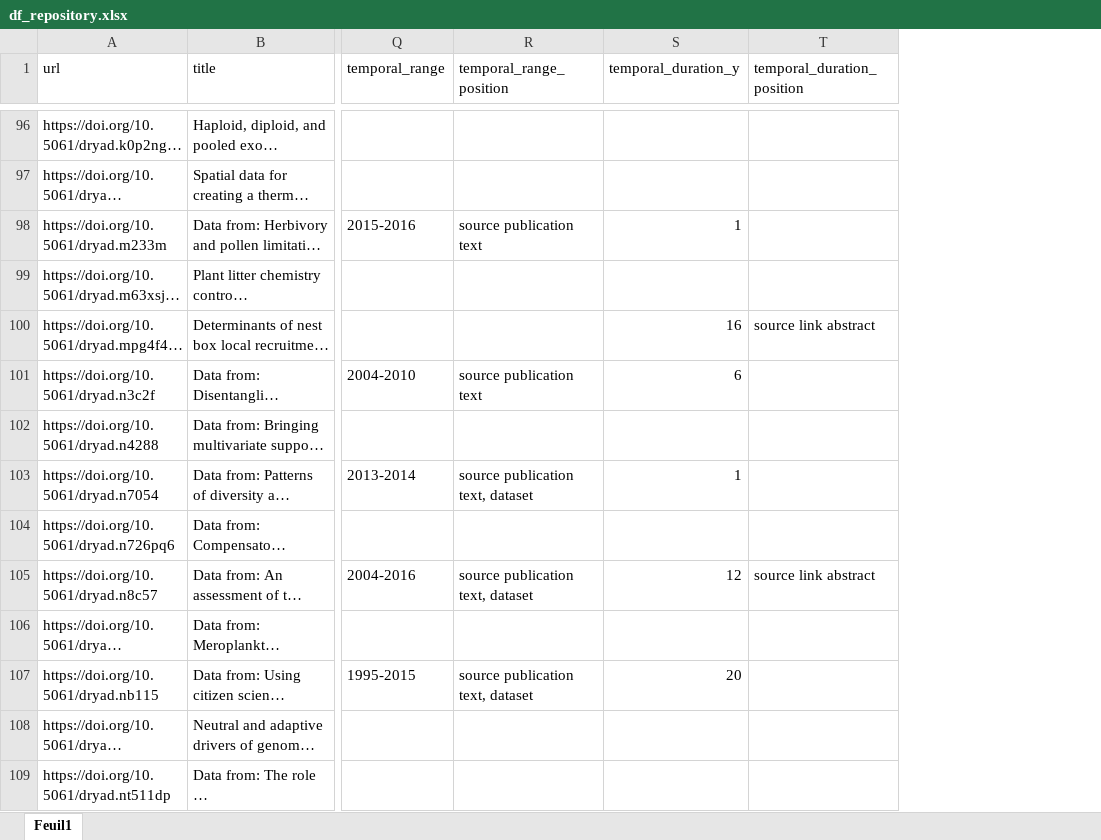
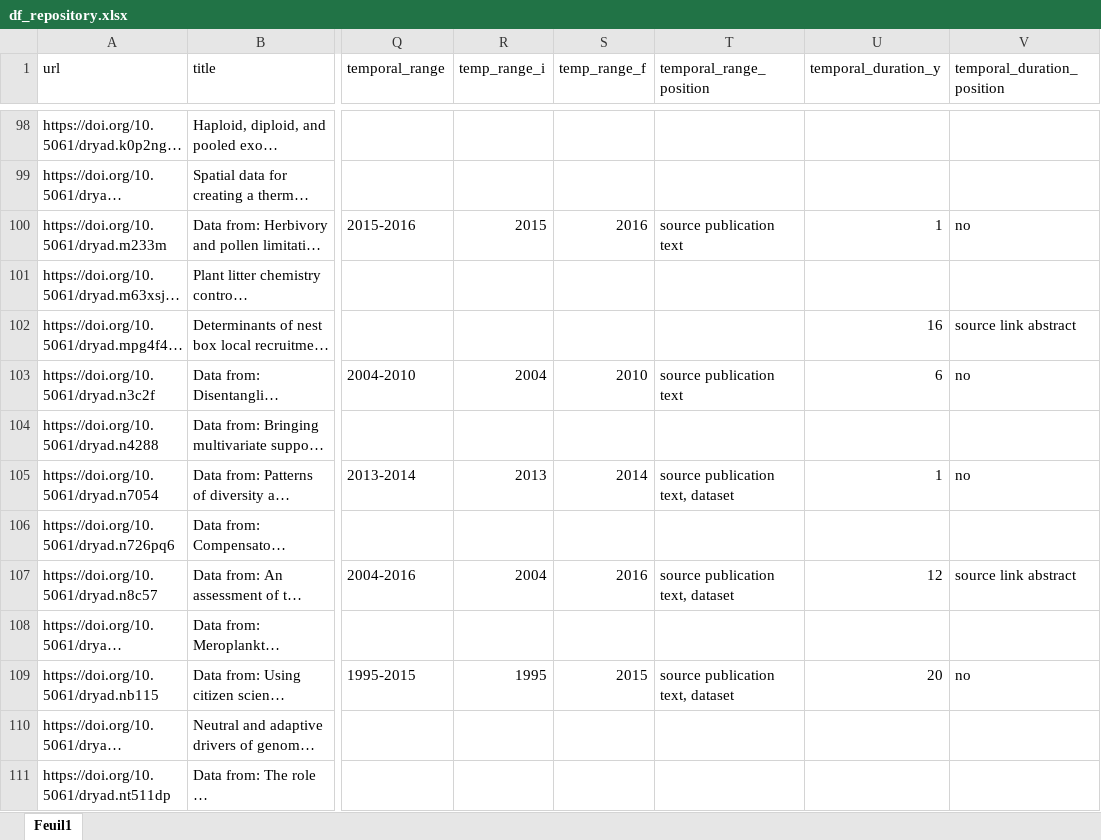
Before and after one commit to SarahVal/BiodivDatasetRetrieval, an Excel workbook: alex/df_repository.xlsx, sheet Feuil1, drawn as a sheet; only a part is shown, gaps mark what is left out; long unchanged cells end in …; values as stored, in another font and other column widths than the file's, no cell formats; addresses are those after the commit; the diff covers the shown part only; the diff names each change by its address in the sheet, - before the commit and + after, or states it on an @@ line.

```diff
--- a/alex/df_repository.xlsx (sheet Feuil1)
+++ b/alex/df_repository.xlsx (sheet Feuil1)
+column R (temp_range_i), rows 100-109: 2015 |  |  | 2004 |  | 2013 |  | 2004 |  | 1995
+column S (temp_range_f), rows 100-109: 2016 |  |  | 2010 |  | 2014 |  | 2016 |  | 2015
-V100 (temporal_duration_position): (empty)
+V100 (temporal_duration_position): no
-V103 (temporal_duration_position): (empty)
+V103 (temporal_duration_position): no
-V105 (temporal_duration_position): (empty)
+V105 (temporal_duration_position): no
-V109 (temporal_duration_position): (empty)
+V109 (temporal_duration_position): no
```
Also changed, not shown: 3 added rows and 26 edited cells elsewhere in this sheet, cell formats, 29 other files.
